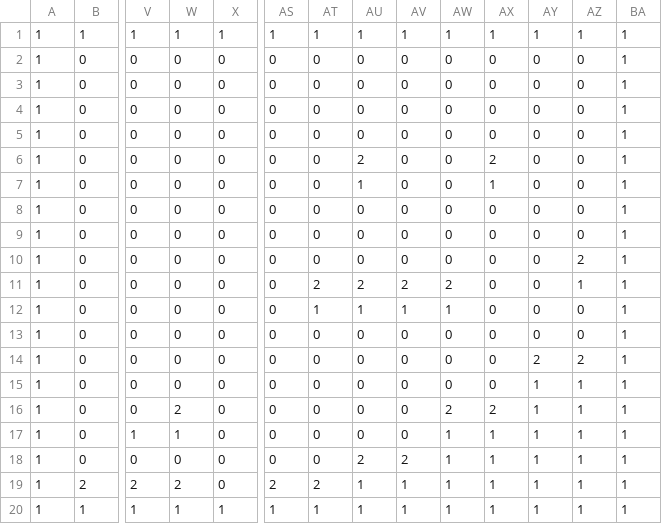
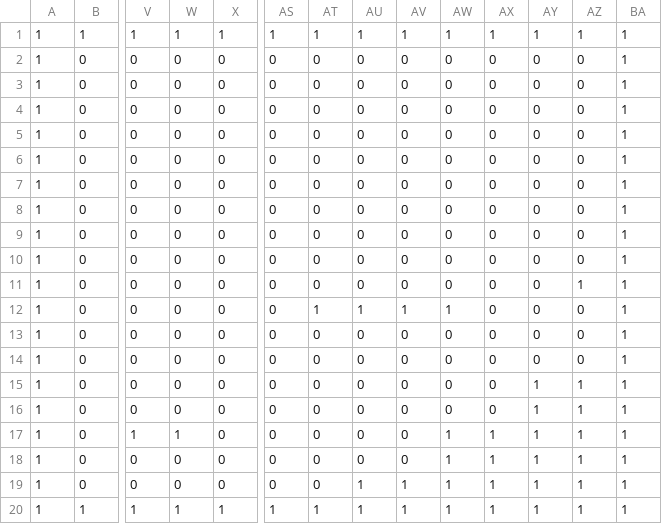
Before and after one commit to AndoKanade/LE2C_03_Andou_Kanade_AL4, a CSV file: Resources/MapChip.csv, drawn as a sheet; only a part is shown, gaps mark what is left out; removed rows and columns are numbered as before the commit, all else as after; rows hold the shown columns only; the diff names each change by its address in the sheet, - before the commit and + after, or states it on an @@ line.

```diff
--- a/Resources/MapChip.csv
+++ b/Resources/MapChip.csv
-AU6: 2
+AU6: 0
-AX6: 2
+AX6: 0
-AU7: 1
+AU7: 0
-AX7: 1
+AX7: 0
-AZ10: 2
+AZ10: 0
-AT11: 2
+AT11: 0
-AU11: 2
+AU11: 0
-AV11: 2
+AV11: 0
-AW11: 2
+AW11: 0
-AY14: 2
+AY14: 0
-AZ14: 2
+AZ14: 0
-W16: 2
+W16: 0
-AW16: 2
+AW16: 0
-AX16: 2
+AX16: 0
-AU18: 2
+AU18: 0
-AV18: 2
+AV18: 0
-row 19: 1 | 2 | 2 | 2 | 0 | 2 | 2 | 1 | 1 | 1 | 1 | 1 | 1 | 1
+row 19: 1 | 0 | 0 | 0 | 0 | 0 | 0 | 1 | 1 | 1 | 1 | 1 | 1 | 1
```
Also changed, not shown: 11 other files.
